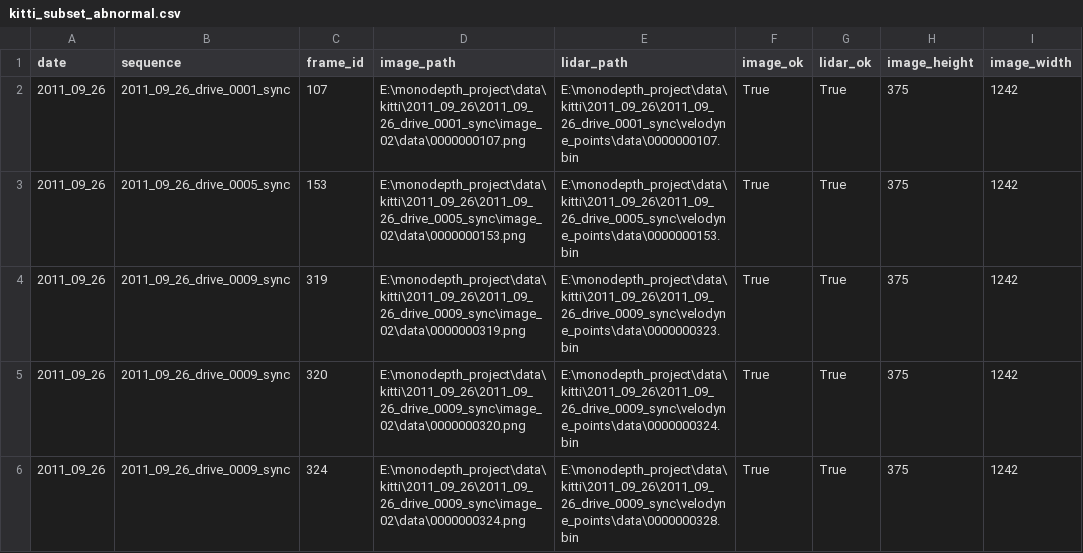
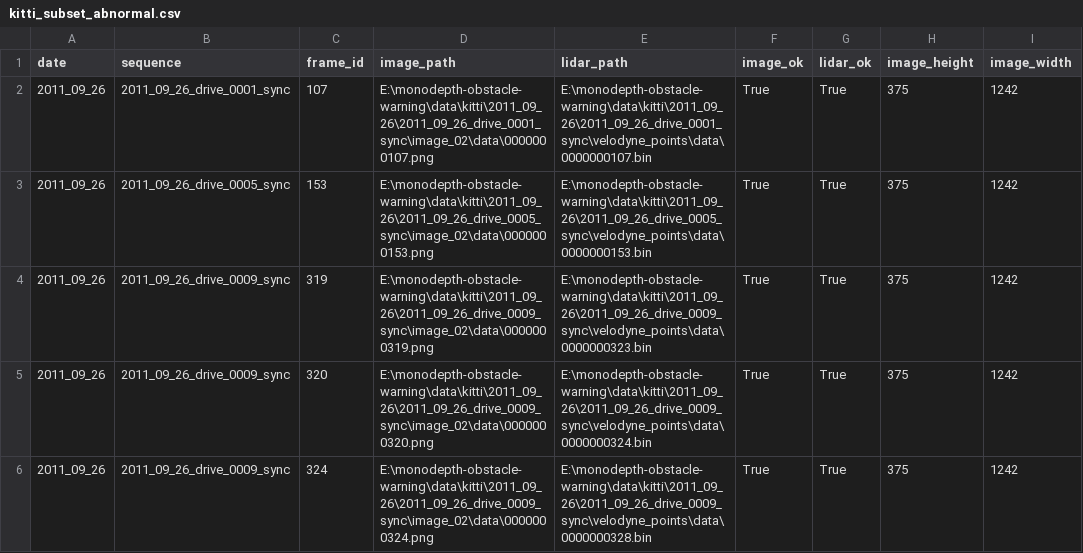
Before and after one commit to kehaofeng/monodepth-obstacle-warning, a CSV file: data/kitti/kitti_subset_abnormal.csv, drawn as a sheet; only a part is shown; the diff names each change by its address in the sheet, - before the commit and + after, or states it on an @@ line.

Commit message:
Add Monodepth2 model code and consolidate project structure
- Add monodepth2/ with full model source (trainer, networks, datasets, inference)
- Move KITTI raw data into project data/kitti/, gitignore large binaries
- Consolidate all paths to project-local (remove external E:/monodepth_project/ dep)
- Add start_training.sh as single-command training pipeline
- Update convert_to_monodepth2.py with edge-frame filtering
- Remove 4 frames with missing velodyne data from drive_0009
- Clean up intermediate *_md2.txt files
- Update README with training/inference docs and current progress

```diff
--- a/data/kitti/kitti_subset_abnormal.csv
+++ b/data/kitti/kitti_subset_abnormal.csv
-D2 (image_path): E:\monodepth_project\data\kitti\2011_09_26\2011_09_26_drive_0001_sync\image_02\data\0000000107.png
+D2 (image_path): E:\monodepth-obstacle-warning\data\kitti\2011_09_26\2011_09_26_drive_0001_sync\image_02\data\0000000107.png
-E2 (lidar_path): E:\monodepth_project\data\kitti\2011_09_26\2011_09_26_drive_0001_sync\velodyne_points\data\0000000107.bin
+E2 (lidar_path): E:\monodepth-obstacle-warning\data\kitti\2011_09_26\2011_09_26_drive_0001_sync\velodyne_points\data\0000000107.bin
-D3 (image_path): E:\monodepth_project\data\kitti\2011_09_26\2011_09_26_drive_0005_sync\image_02\data\0000000153.png
+D3 (image_path): E:\monodepth-obstacle-warning\data\kitti\2011_09_26\2011_09_26_drive_0005_sync\image_02\data\0000000153.png
-E3 (lidar_path): E:\monodepth_project\data\kitti\2011_09_26\2011_09_26_drive_0005_sync\velodyne_points\data\0000000153.bin
+E3 (lidar_path): E:\monodepth-obstacle-warning\data\kitti\2011_09_26\2011_09_26_drive_0005_sync\velodyne_points\data\0000000153.bin
-D4 (image_path): E:\monodepth_project\data\kitti\2011_09_26\2011_09_26_drive_0009_sync\image_02\data\0000000319.png
+D4 (image_path): E:\monodepth-obstacle-warning\data\kitti\2011_09_26\2011_09_26_drive_0009_sync\image_02\data\0000000319.png
-E4 (lidar_path): E:\monodepth_project\data\kitti\2011_09_26\2011_09_26_drive_0009_sync\velodyne_points\data\0000000323.bin
+E4 (lidar_path): E:\monodepth-obstacle-warning\data\kitti\2011_09_26\2011_09_26_drive_0009_sync\velodyne_points\data\0000000323.bin
-D5 (image_path): E:\monodepth_project\data\kitti\2011_09_26\2011_09_26_drive_0009_sync\image_02\data\0000000320.png
+D5 (image_path): E:\monodepth-obstacle-warning\data\kitti\2011_09_26\2011_09_26_drive_0009_sync\image_02\data\0000000320.png
-E5 (lidar_path): E:\monodepth_project\data\kitti\2011_09_26\2011_09_26_drive_0009_sync\velodyne_points\data\0000000324.bin
+E5 (lidar_path): E:\monodepth-obstacle-warning\data\kitti\2011_09_26\2011_09_26_drive_0009_sync\velodyne_points\data\0000000324.bin
-D6 (image_path): E:\monodepth_project\data\kitti\2011_09_26\2011_09_26_drive_0009_sync\image_02\data\0000000324.png
+D6 (image_path): E:\monodepth-obstacle-warning\data\kitti\2011_09_26\2011_09_26_drive_0009_sync\image_02\data\0000000324.png
-E6 (lidar_path): E:\monodepth_project\data\kitti\2011_09_26\2011_09_26_drive_0009_sync\velodyne_points\data\0000000328.bin
+E6 (lidar_path): E:\monodepth-obstacle-warning\data\kitti\2011_09_26\2011_09_26_drive_0009_sync\velodyne_points\data\0000000328.bin
```
Also changed, not shown: 33 other files.
